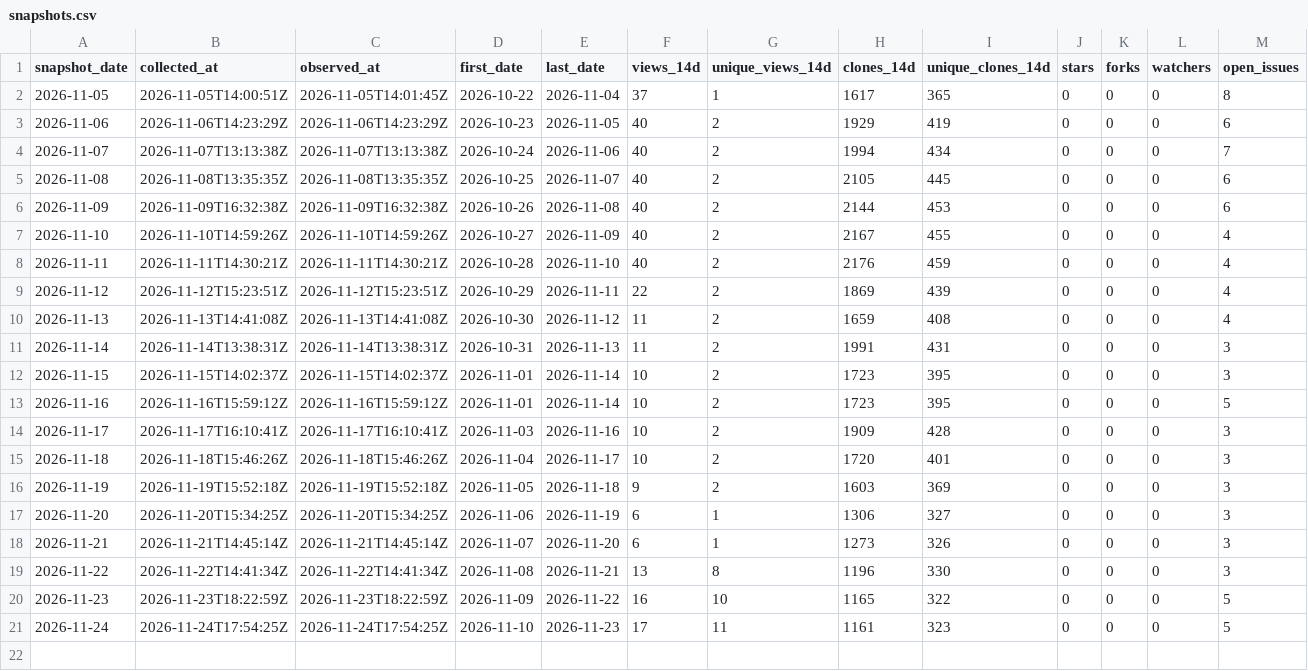
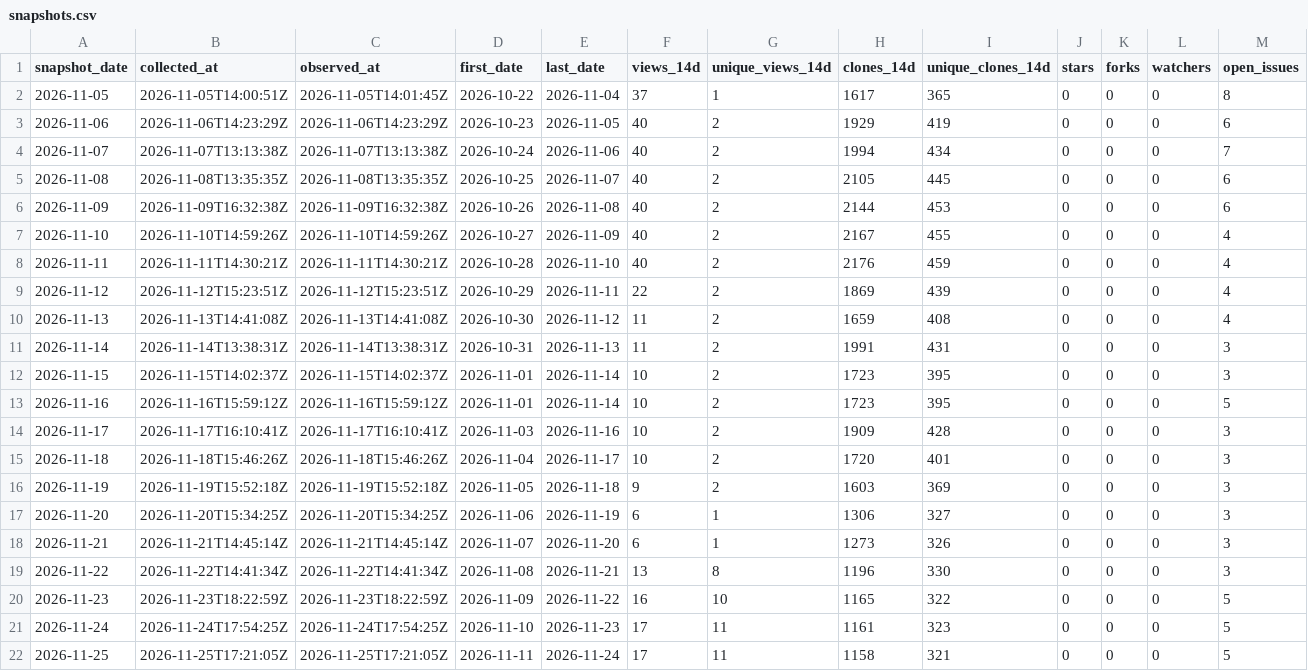
Before and after one commit to danielep71/K-LCR, a CSV file: data/snapshots.csv, drawn as a sheet.

```diff
--- a/data/snapshots.csv
+++ b/data/snapshots.csv
@@ -21 +21,2 @@ snapshot_date,collected_at,observed_at,first_date,last_date,views_14d,unique_vie
 2026-11-24,2026-11-24T17:54:25Z,2026-11-24T17:54:25Z,2026-11-10,2026-11-23,17,11,1161,323,0,0,0,5
+2026-11-25,2026-11-25T17:21:05Z,2026-11-25T17:21:05Z,2026-11-11,2026-11-24,17,11,1158,321,0,0,0,5
```
Also changed, not shown: data/daily.csv, data/paths.csv, 1 other file.
